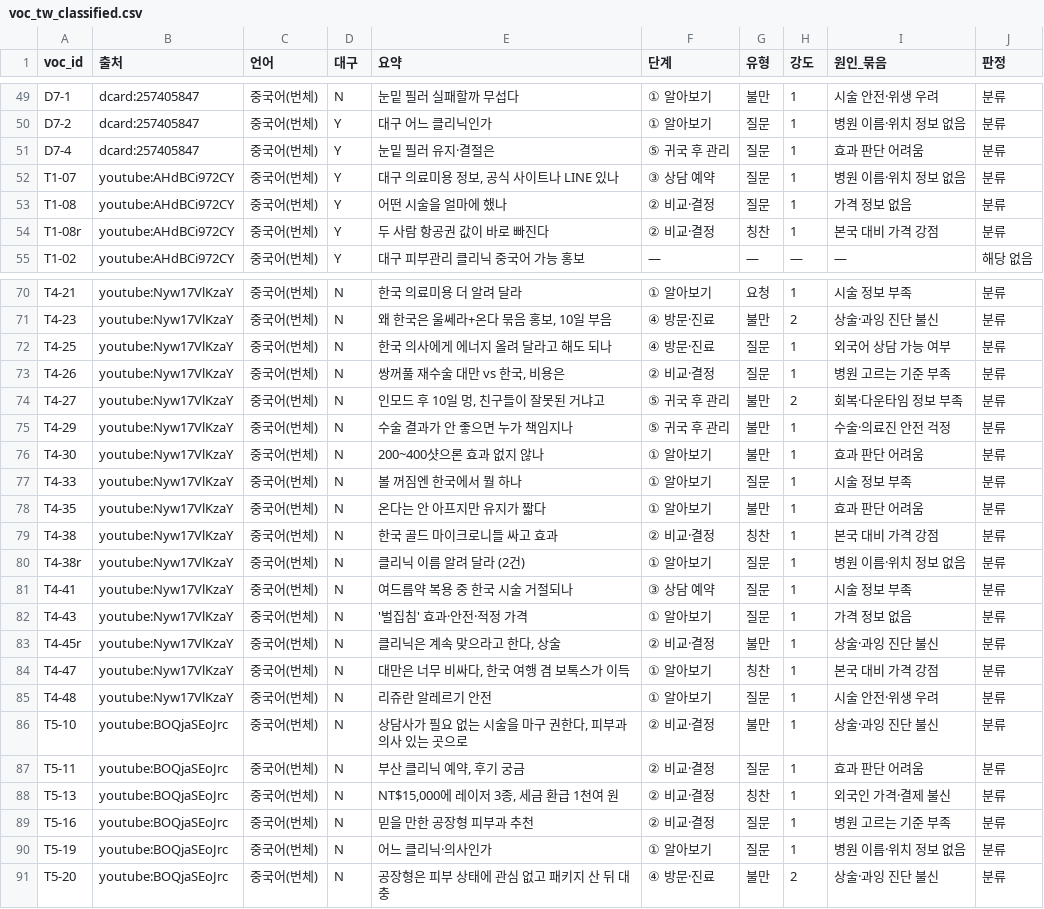
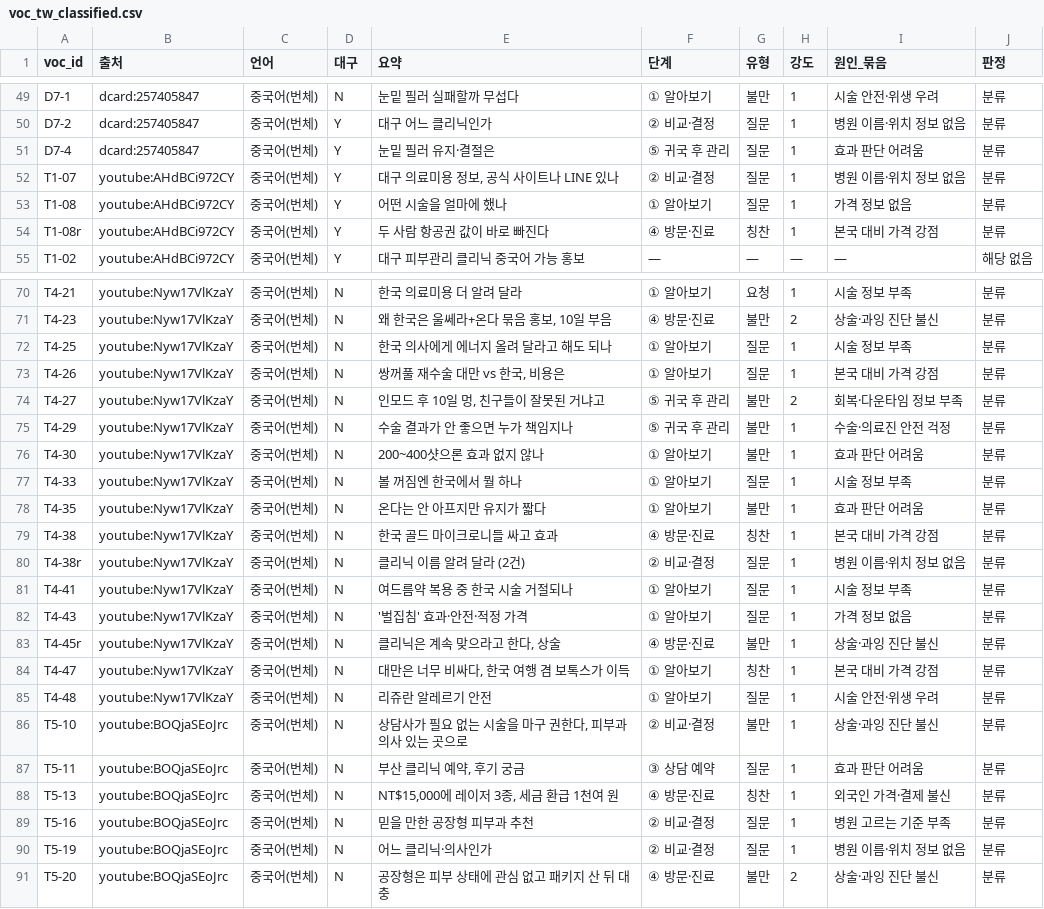
Before and after one commit to k-1026/AXA, a CSV file: painpoint/voc_tw_classified.csv, drawn as a sheet; only a part is shown, gaps mark what is left out; the diff covers the shown part only; the diff names each change by its address in the sheet, - before the commit and + after, or states it on an @@ line.

```diff
--- a/painpoint/voc_tw_classified.csv
+++ b/painpoint/voc_tw_classified.csv
-F50 (단계): ① 알아보기
+F50 (단계): ② 비교·결정
-F52 (단계): ③ 상담 예약
+F52 (단계): ② 비교·결정
-F53 (단계): ② 비교·결정
+F53 (단계): ① 알아보기
-F54 (단계): ② 비교·결정
+F54 (단계): ④ 방문·진료
-F72 (단계): ④ 방문·진료
+F72 (단계): ① 알아보기
-I72 (원인_묶음): 외국어 상담 가능 여부
+I72 (원인_묶음): 시술 정보 부족
-F73 (단계): ② 비교·결정
+F73 (단계): ① 알아보기
-I73 (원인_묶음): 병원 고르는 기준 부족
+I73 (원인_묶음): 본국 대비 가격 강점
-F79 (단계): ② 비교·결정
+F79 (단계): ④ 방문·진료
-F80 (단계): ① 알아보기
+F80 (단계): ② 비교·결정
-F81 (단계): ③ 상담 예약
+F81 (단계): ① 알아보기
-F83 (단계): ② 비교·결정
+F83 (단계): ④ 방문·진료
-F87 (단계): ② 비교·결정
+F87 (단계): ③ 상담 예약
-F88 (단계): ② 비교·결정
+F88 (단계): ④ 방문·진료
-F90 (단계): ① 알아보기
+F90 (단계): ② 비교·결정
```
Also changed, not shown: 14 edited cells elsewhere in this file, painpoint/voc_classified.csv, 3 other files.
